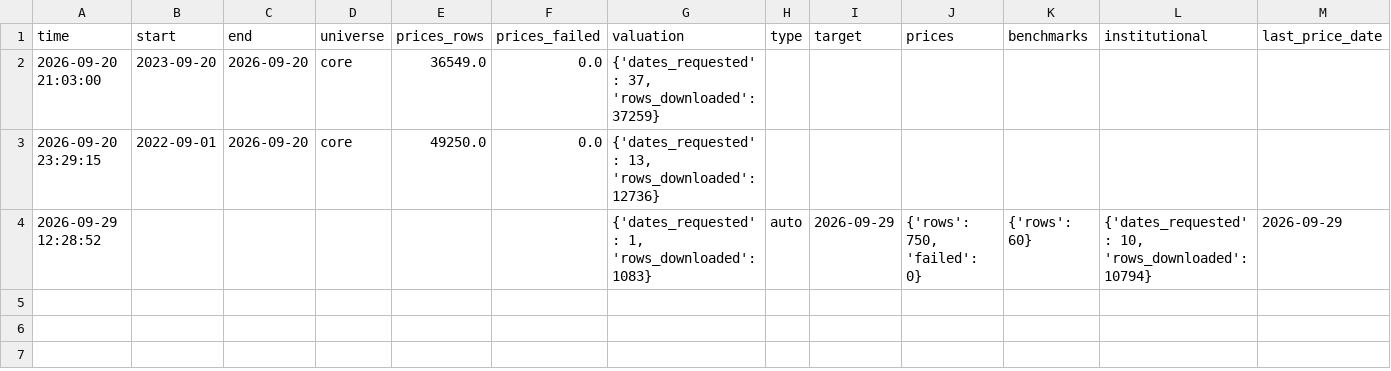
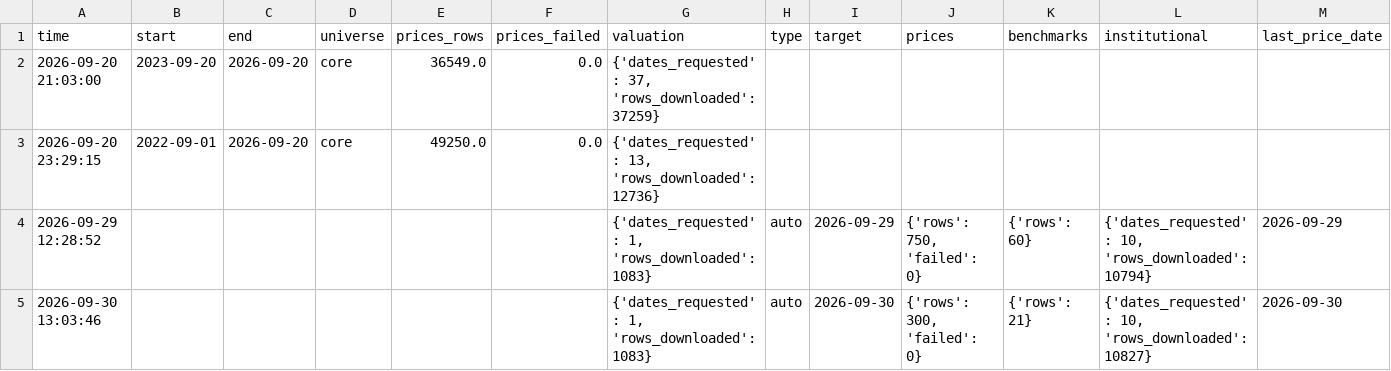
Before and after one commit to Hendrick0815/ESG_AI_Dashboard, a CSV file: data/processed/update_log.csv, drawn as a sheet.

```diff
--- a/data/processed/update_log.csv
+++ b/data/processed/update_log.csv
@@ -4 +4,2 @@
 2026-09-29 12:28:52,,,,,,"{'dates_requested': 1, 'rows_downloaded': 1083}",auto,2026-09-29,"{'rows': 750, 'failed': 0}",{'rows': 60},"{'dates_requested': 10, 'rows_downloaded': 10794}",2026-09-29
+2026-09-30 13:03:46,,,,,,"{'dates_requested': 1, 'rows_downloaded': 1083}",auto,2026-09-30,"{'rows': 300, 'failed': 0}",{'rows': 21},"{'dates_requested': 10, 'rows_downloaded': 10827}",2026-09-30
```
Also changed, not shown: data/processed/benchmarks.csv, 4 other files.
